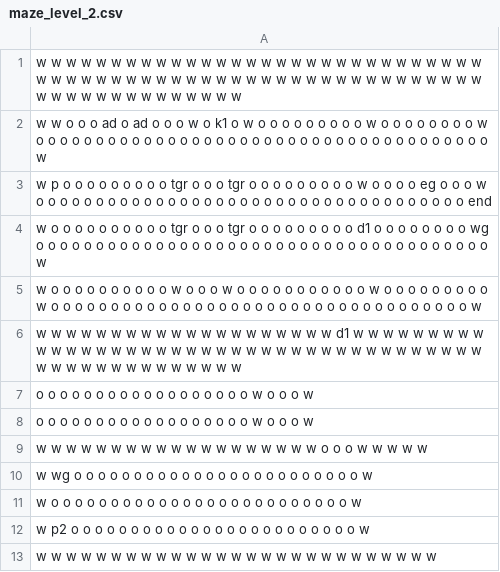
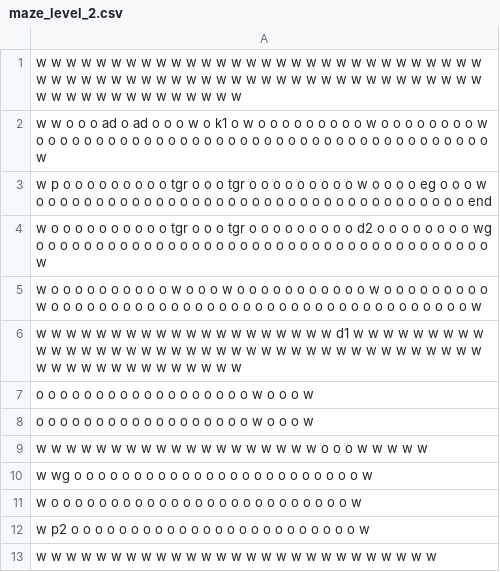
Before and after one commit to BenLevintan/Mask_maze, a CSV file: mazes/maze_level_2.csv, drawn as a sheet; the diff names each change by its address in the sheet, - before the commit and + after, or states it on an @@ line.

Commit message:
added the levels

```diff
--- a/mazes/maze_level_2.csv
+++ b/mazes/maze_level_2.csv
-A4: …o o o o d1 o o o o…
+A4: …o o o o d2 o o o o…
```
Also changed, not shown: 4 other files.
